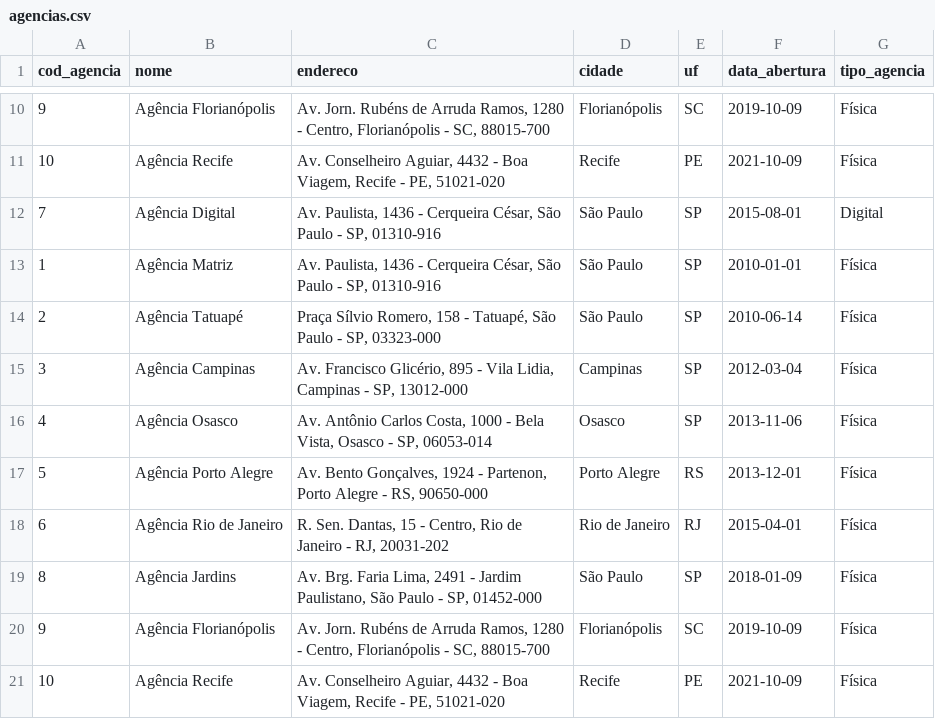
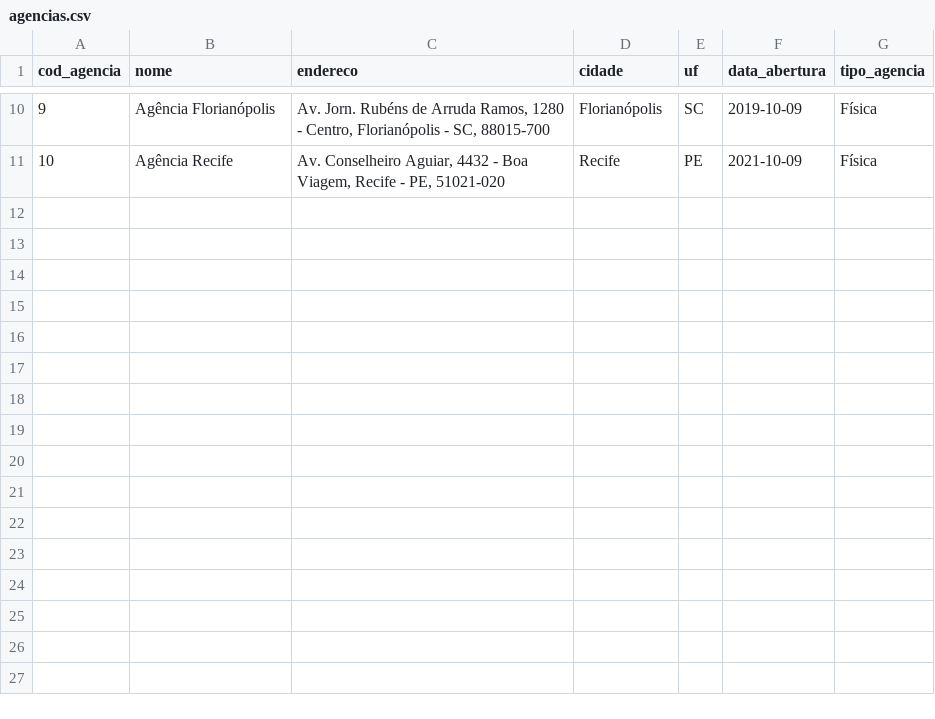
Before and after one commit to LNavarroo/desafio-lighthouse, a CSV file: seeds/agencias.csv, drawn as a sheet; only a part is shown, gaps mark what is left out; the diff names each change by its address in the sheet, - before the commit and + after, or states it on an @@ line.

```diff
--- a/seeds/agencias.csv
+++ b/seeds/agencias.csv
-row 12: 7 | Agência Digital | Av. Paulista, 1436 - Cerqueira César, São Paulo - SP, 01310-916 | São Paulo | SP | 2015-08-01 | Digital
-row 13: 1 | Agência Matriz | Av. Paulista, 1436 - Cerqueira César, São Paulo - SP, 01310-916 | São Paulo | SP | 2010-01-01 | Física
-row 14: 2 | Agência Tatuapé | Praça Sílvio Romero, 158 - Tatuapé, São Paulo - SP, 03323-000 | São Paulo | SP | 2010-06-14 | Física
-row 15: 3 | Agência Campinas | Av. Francisco Glicério, 895 - Vila Lidia, Campinas - SP, 13012-000 | Campinas | SP | 2012-03-04 | Física
-row 16: 4 | Agência Osasco | Av. Antônio Carlos Costa, 1000 - Bela Vista, Osasco - SP, 06053-014 | Osasco | SP | 2013-11-06 | Física
-row 17: 5 | Agência Porto Alegre | Av. Bento Gonçalves, 1924 - Partenon, Porto Alegre - RS, 90650-000 | Porto Alegre | RS | 2013-12-01 | Física
-row 18: 6 | Agência Rio de Janeiro | R. Sen. Dantas, 15 - Centro, Rio de Janeiro - RJ, 20031-202 | Rio de Janeiro | RJ | 2015-04-01 | Física
-row 19: 8 | Agência Jardins | Av. Brg. Faria Lima, 2491 - Jardim Paulistano, São Paulo - SP, 01452-000 | São Paulo | SP | 2018-01-09 | Física
-row 20: 9 | Agência Florianópolis | Av. Jorn. Rubéns de Arruda Ramos, 1280 - Centro, Florianópolis - SC, 88015-700 | Florianópolis | SC | 2019-10-09 | Física
-row 21: 10 | Agência Recife | Av. Conselheiro Aguiar, 4432 - Boa Viagem, Recife - PE, 51021-020 | Recife | PE | 2021-10-09 | Física
```
Also changed, not shown: 6 other files.
